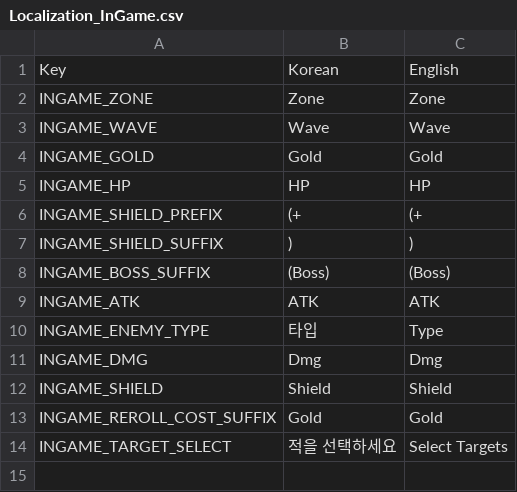
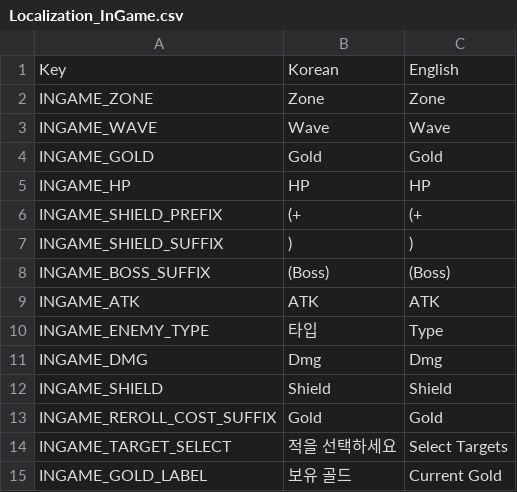
Before and after one commit to Lepied/DiceSoul, a CSV file: Assets/Data/Localization_InGame.csv, drawn as a sheet; the diff names each change by its address in the sheet, - before the commit and + after, or states it on an @@ line.

```diff
--- a/Assets/Data/Localization_InGame.csv
+++ b/Assets/Data/Localization_InGame.csv
+row 15: INGAME_GOLD_LABEL | 보유 골드 | Current Gold
```
Also changed, not shown: 7 other files.
